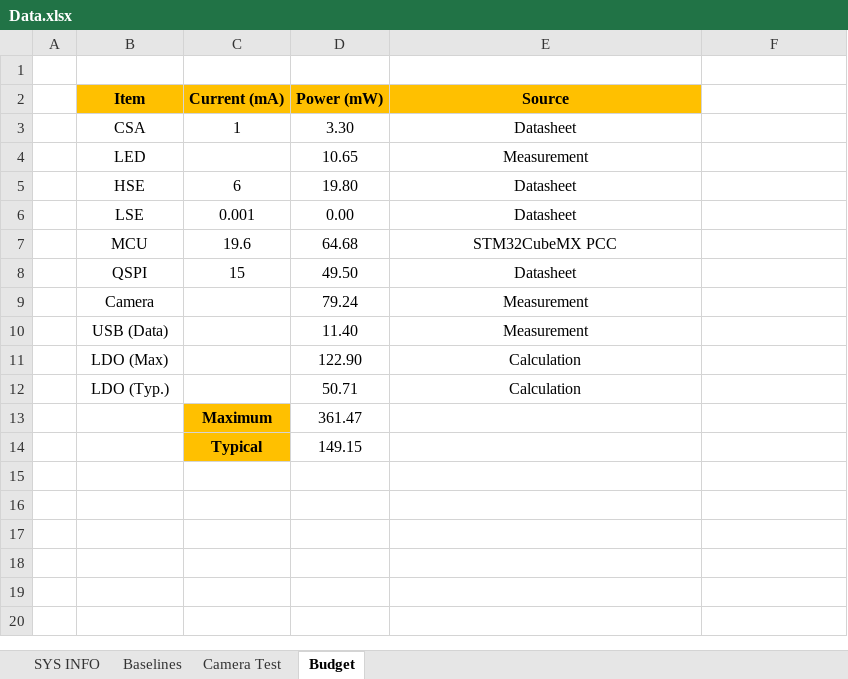
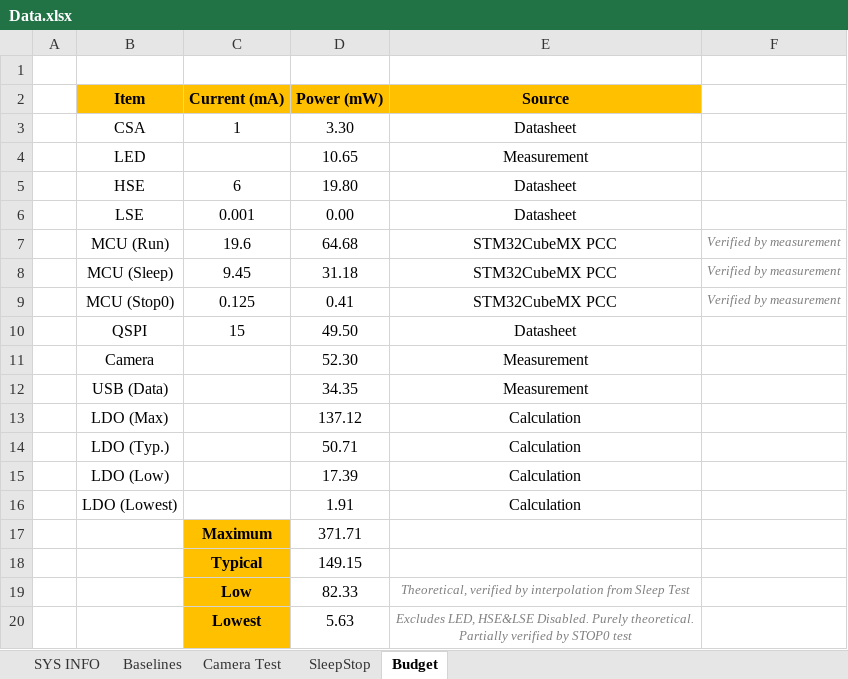
Before and after one commit to f3l1xa88077/C2S, an Excel workbook: Testing/C2Sv1/SYSTEM/Data.xlsx, sheet Budget, drawn as a sheet; values as stored, in another font and other column widths than the file's, no borders; removed rows and columns are numbered as before the commit, all else as after; the diff names each change by its address in the sheet, - before the commit and + after, or states it on an @@ line.

```diff
--- a/Testing/C2Sv1/SYSTEM/Data.xlsx (sheet Budget)
+++ b/Testing/C2Sv1/SYSTEM/Data.xlsx (sheet Budget)
+sheet tab: SleepStop
-B7 (Item): MCU
+B7 (Item): MCU (Run)
-F7: (empty)
+F7: Verified by measurement
+row 8:  | MCU (Sleep) | 9.45 | 31.18 | STM32CubeMX PCC | Verified by measurement
+row 9:  | MCU (Stop0) | 0.125 | 0.41 | STM32CubeMX PCC | Verified by measurement
-D11 (Power (mW)): 79.24
+D11 (Power (mW)): 52.30
-D12 (Power (mW)): 11.40
+D12 (Power (mW)): 34.35
-D13 (Power (mW)): 122.90
+D13 (Power (mW)): 137.12
-row 13:  |  | Maximum | 361.47
+row 15:  | LDO (Low) |  | 17.39 | Calculation
+row 16:  | LDO (Lowest) |  | 1.91 | Calculation
+row 17:  |  | Maximum | 371.71
+row 19:  |  | Low | 82.33 | Theoretical, verified by interpolation from Sleep Test
+row 20:  |  | Lowest | 5.63 | Excludes LED, HSE&LSE Disabled. Purely theoretical. Partially verified by STOP0 test
```
Also changed, not shown: sheet Camera Test, sheet Baselines, sheet SYS INFO, formulas that keep their value, 6 other files.
